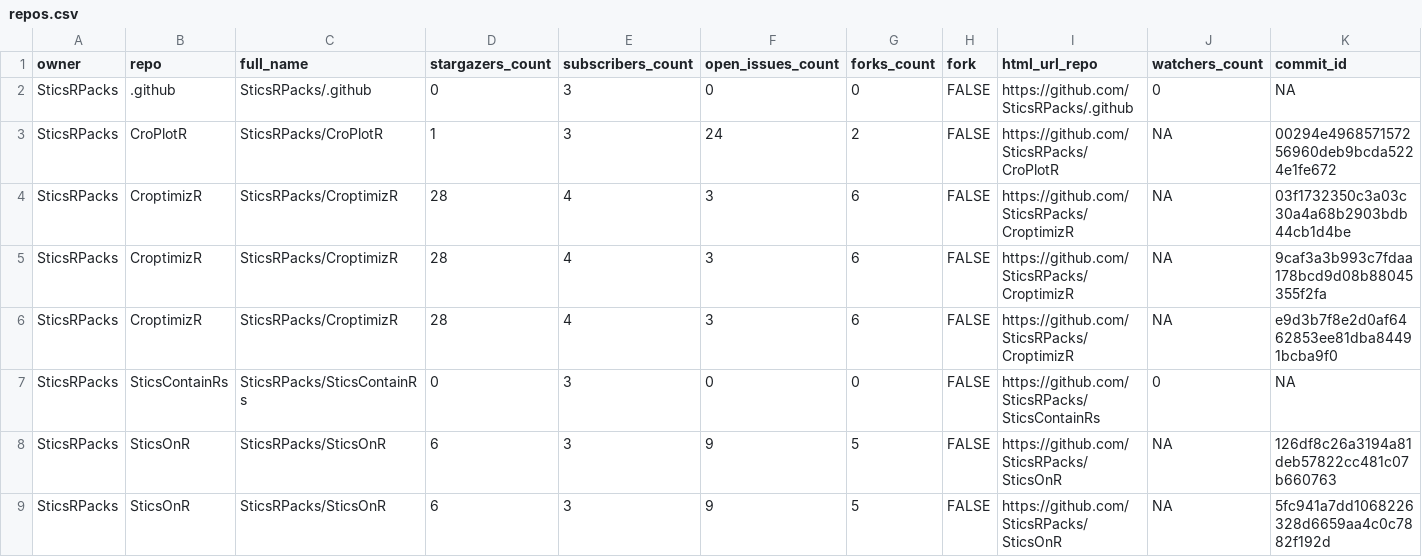
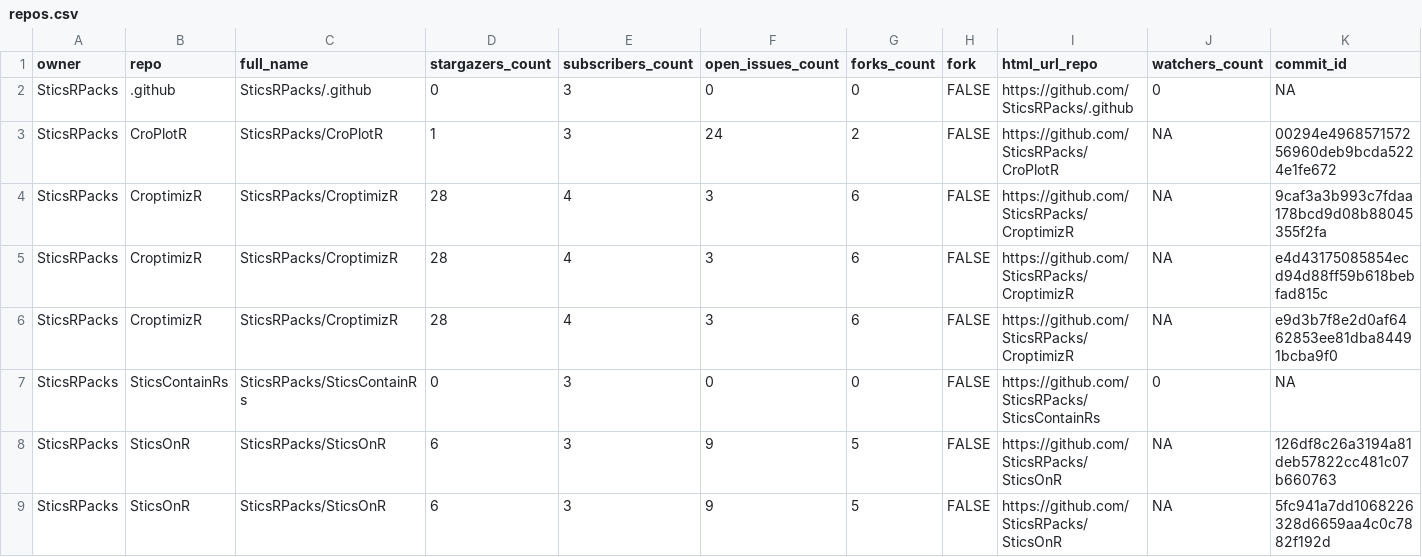
Before and after one commit to SticsRPacks/status, a CSV file: repos.csv, drawn as a sheet; only a part is shown; removed rows and columns are numbered as before the commit, all else as after; rows hold the shown columns only; the diff names each change by its address in the sheet, - before the commit and + after, or states it on an @@ line.

```diff
--- a/repos.csv
+++ b/repos.csv
-row 4: SticsRPacks | CroptimizR | SticsRPacks/CroptimizR | 28 | 4 | 3 | 6 | FALSE | https://github.com/SticsRPacks/CroptimizR | NA | 03f1732350c3a03c30a4a68b2903bdb44cb1d4be
+row 5: SticsRPacks | CroptimizR | SticsRPacks/CroptimizR | 28 | 4 | 3 | 6 | FALSE | https://github.com/SticsRPacks/CroptimizR | NA | e4d43175085854ecd94d88ff59b618bebfad815c
```
Also changed, not shown: 2 other files.
